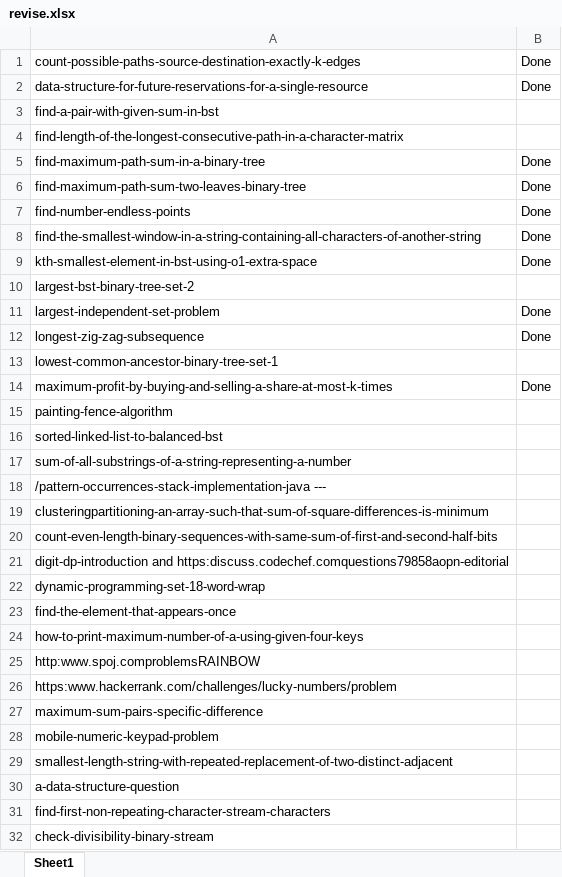
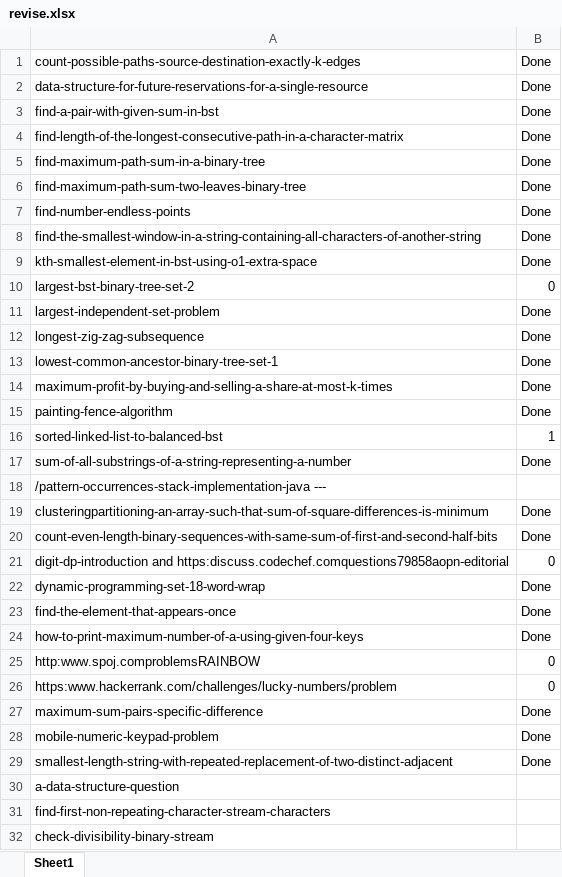
Before and after one commit to shivansofficial/Practice, an Excel workbook: revise.xlsx, sheet Sheet1, drawn as a sheet; only a part is shown; values as stored, in another font and other column widths than the file's, no borders; the diff names each change by its address in the sheet, - before the commit and + after, or states it on an @@ line.

Commit message:
25 done

```diff
--- a/revise.xlsx (sheet Sheet1)
+++ b/revise.xlsx (sheet Sheet1)
-B3:B4: (empty)
+B3:B4: Done
-B10: (empty)
+B10: 0
-B13: (empty)
+B13: Done
-B15: (empty)
+B15: Done
-B16: (empty)
+B16: 1
-B17: (empty)
+B17: Done
-B19:B20: (empty)
+B19:B20: Done
-B21: (empty)
+B21: 0
-B22:B24: (empty)
+B22:B24: Done
-B25:B26: (empty)
+B25:B26: 0
-B27:B29: (empty)
+B27:B29: Done
```
Also changed, not shown: 7 other files.
